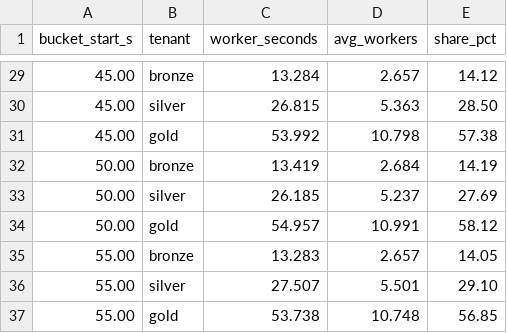
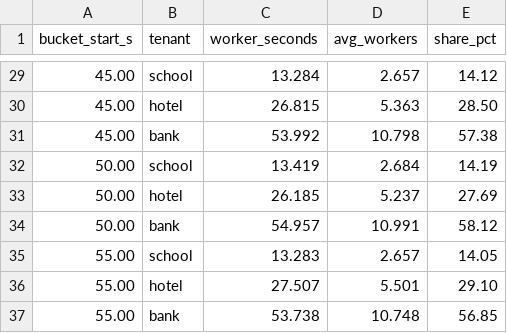
Before and after one commit to nabeff/fair-share-scheduler, a CSV file: results/weights-shares.csv, drawn as a sheet; only a part is shown, gaps mark what is left out; the diff covers the shown part only.

Commit message:
Add a live page that shows who holds the workers
GET /pool gives the workers and jobs per tenant. The page in web/ reads
it once a second and draws who held the workers over the last minute.
It submits jobs, offers a flood and a small tenant as examples, and
follows one job. It starts with docker compose up.

```diff
--- a/results/weights-shares.csv
+++ b/results/weights-shares.csv
@@ -29,9 +29,9 @@ bucket_start_s,tenant,worker_seconds,avg_workers,share_pct
-45.00,bronze,13.284,2.657,14.12
-45.00,silver,26.815,5.363,28.50
-45.00,gold,53.992,10.798,57.38
-50.00,bronze,13.419,2.684,14.19
-50.00,silver,26.185,5.237,27.69
-50.00,gold,54.957,10.991,58.12
-55.00,bronze,13.283,2.657,14.05
-55.00,silver,27.507,5.501,29.10
-55.00,gold,53.738,10.748,56.85
+45.00,school,13.284,2.657,14.12
+45.00,hotel,26.815,5.363,28.50
+45.00,bank,53.992,10.798,57.38
+50.00,school,13.419,2.684,14.19
+50.00,hotel,26.185,5.237,27.69
+50.00,bank,54.957,10.991,58.12
+55.00,school,13.283,2.657,14.05
+55.00,hotel,27.507,5.501,29.10
+55.00,bank,53.738,10.748,56.85
```
Also changed, not shown: 27 edited cells elsewhere in this file, results/flood-shares.csv, 52 other files.
